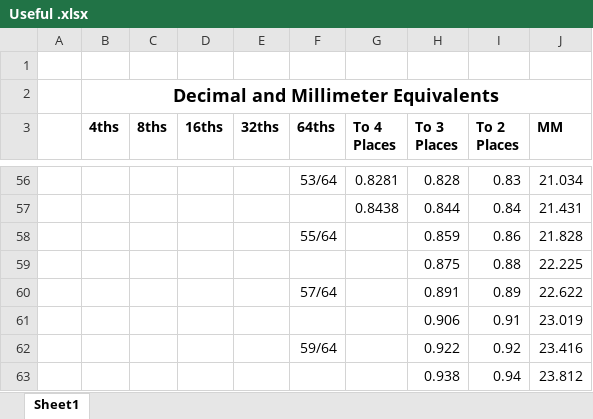
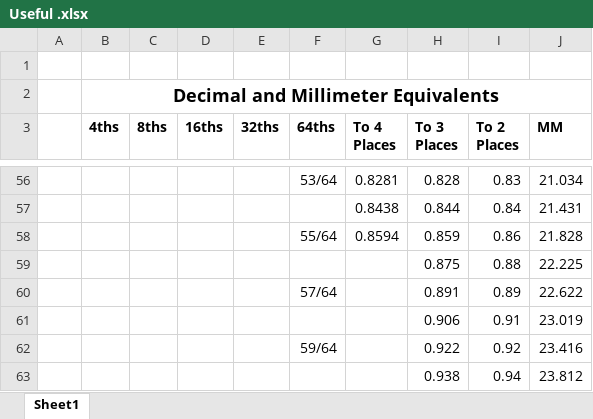
Before and after one commit to varlackc/Hardware, an Excel workbook: Useful Resources/Useful .xlsx, sheet Sheet1, drawn as a sheet; only a part is shown, gaps mark what is left out; values as stored, in another font and other column widths than the file's, no borders; the diff names each change by its address in the sheet, - before the commit and + after, or states it on an @@ line.

Commit message:
Update Useful .xlsx

```diff
--- a/Useful Resources/Useful .xlsx (sheet Sheet1)
+++ b/Useful Resources/Useful .xlsx (sheet Sheet1)
-G58 (To 4 Places): (empty)
+G58 (To 4 Places): 0.8594
```
